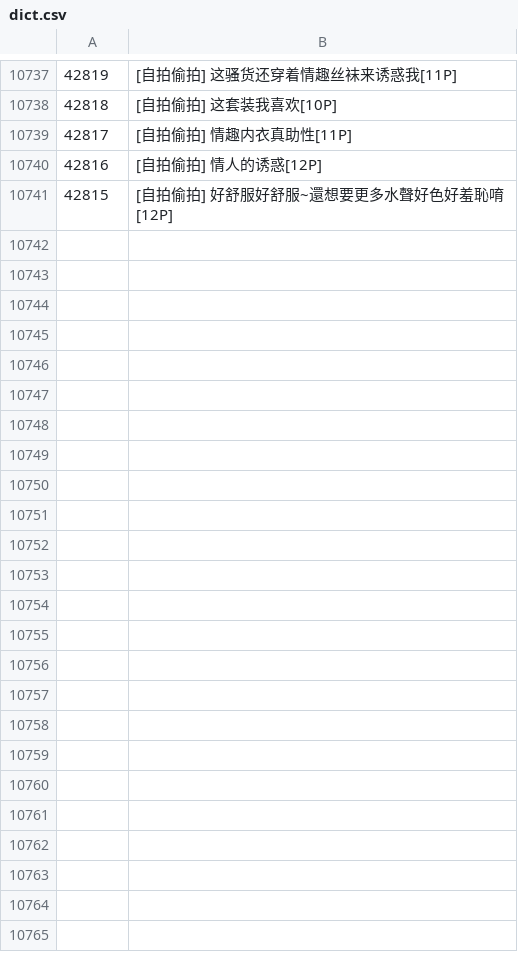
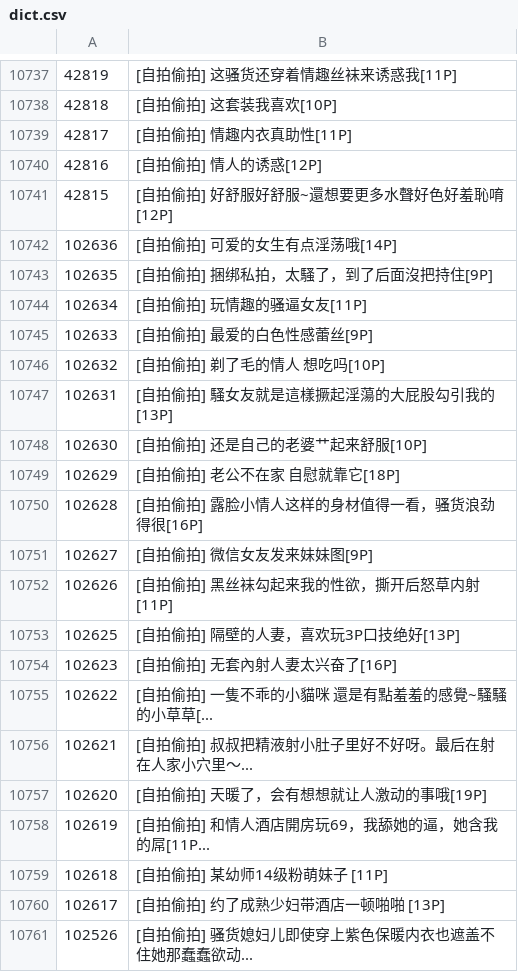
Before and after one commit to Lmerengues/qyl_spider, a CSV file: dict.csv, drawn as a sheet; only a part is shown, gaps mark what is left out; the diff covers the shown part only; the diff names each change by its address in the sheet, - before the commit and + after, or states it on an @@ line.

```diff
--- a/dict.csv
+++ b/dict.csv
+row 10742: 102636 | [自拍偷拍] 可爱的女生有点淫荡哦[14P]
+row 10743: 102635 | [自拍偷拍] 捆绑私拍，太騷了，到了后面沒把持住[9P]
+row 10744: 102634 | [自拍偷拍] 玩情趣的骚逼女友[11P]
+row 10745: 102633 | [自拍偷拍] 最爱的白色性感蕾丝[9P]
+row 10746: 102632 | [自拍偷拍] 剃了毛的情人 想吃吗[10P]
+row 10747: 102631 | [自拍偷拍] 騷女友就是這樣撅起淫蕩的大屁股勾引我的[13P]
+row 10748: 102630 | [自拍偷拍] 还是自己的老婆艹起来舒服[10P]
+row 10749: 102629 | [自拍偷拍] 老公不在家 自慰就靠它[18P]
+row 10750: 102628 | [自拍偷拍] 露脸小情人这样的身材值得一看，骚货浪劲得很[16P]
+row 10751: 102627 | [自拍偷拍] 微信女友发来妹妹图[9P]
+row 10752: 102626 | [自拍偷拍] 黑丝袜勾起来我的性欲，撕开后怒草内射[11P]
+row 10753: 102625 | [自拍偷拍] 隔壁的人妻，喜欢玩3P口技绝好[13P]
+row 10754: 102623 | [自拍偷拍] 无套內射人妻太兴奋了[16P]
+row 10755: 102622 | [自拍偷拍] 一隻不乖的小貓咪 還是有點羞羞的感覺~騷騷的小草草[...
+row 10756: 102621 | [自拍偷拍] 叔叔把精液射小肚子里好不好呀。最后在射在人家小穴里～...
+row 10757: 102620 | [自拍偷拍] 天暖了，会有想想就让人激动的事哦[19P]
+row 10758: 102619 | [自拍偷拍] 和情人酒店開房玩69，我舔她的逼，她含我的屌[11P...
+row 10759: 102618 | [自拍偷拍] 某幼师14级粉萌妹子 [11P]
+row 10760: 102617 | [自拍偷拍] 约了成熟少妇带酒店一顿啪啪 [13P]
+row 10761: 102526 | [自拍偷拍] 骚货媳妇儿即使穿上紫色保暖内衣也遮盖不住她那蠢蠢欲动...
```
Also changed, not shown: 38 added rows elsewhere in this file, 1 other file.
